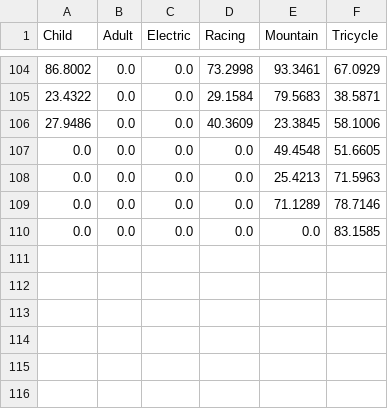
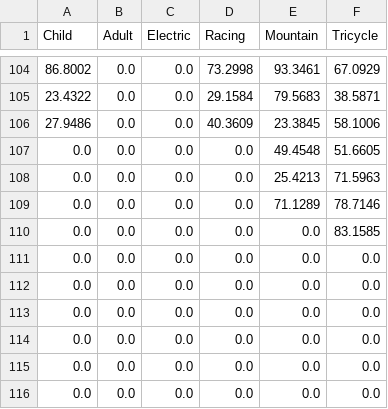
Before and after one commit to castroisabel/bicycle-relocation-optimization, a CSV file: data/processed/area4.csv, drawn as a sheet; only a part is shown, gaps mark what is left out.

```diff
--- a/data/processed/area4.csv
+++ b/data/processed/area4.csv
@@ -110 +110,7 @@ Child,Adult,Electric,Racing,Mountain,Tricycle
 0.0,0.0,0.0,0.0,0.0,83.1585
+0.0,0.0,0.0,0.0,0.0,0.0
+0.0,0.0,0.0,0.0,0.0,0.0
+0.0,0.0,0.0,0.0,0.0,0.0
+0.0,0.0,0.0,0.0,0.0,0.0
+0.0,0.0,0.0,0.0,0.0,0.0
+0.0,0.0,0.0,0.0,0.0,0.0
```
Also changed, not shown: data/processed/area2.csv, data/processed/area3.csv, 10 other files.
